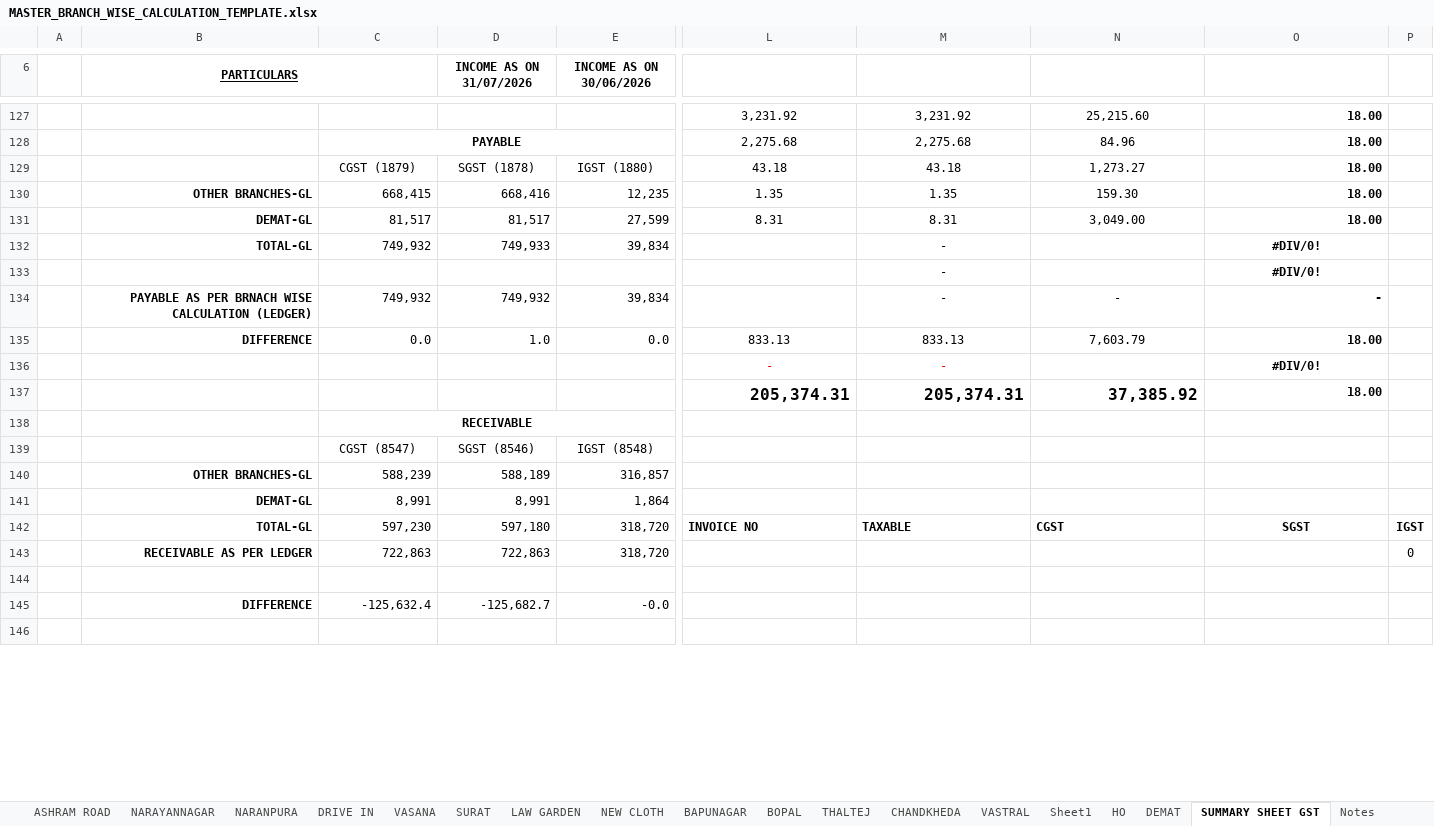
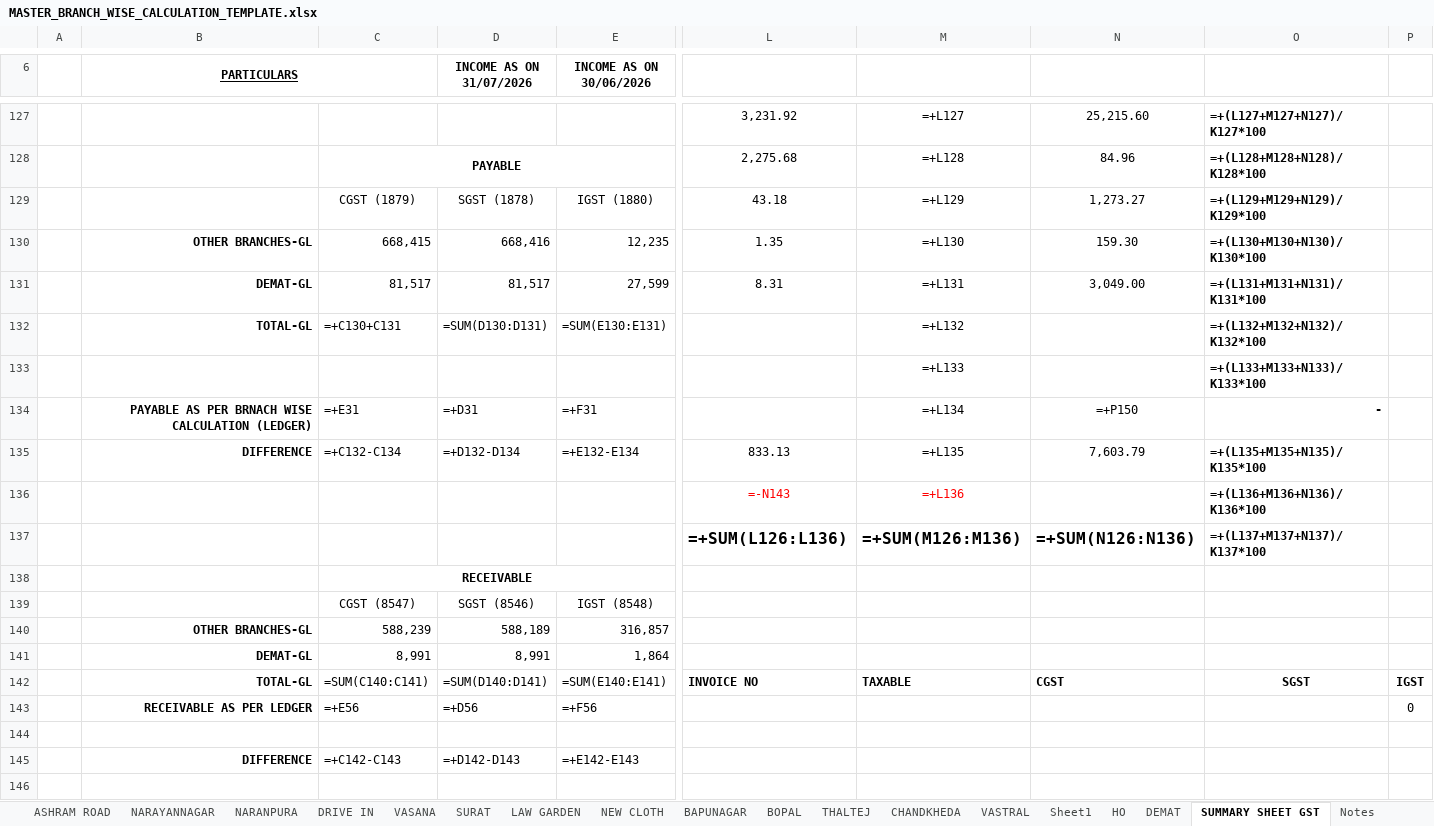
Before and after one commit to jayant1345/Gst_calculation, an Excel workbook: reference_data/MASTER_BRANCH_WISE_CALCULATION_TEMPLATE.xlsx, sheet SUMMARY SHEET GST, drawn as a sheet; only a part is shown, gaps mark what is left out; values as stored, in another font and other column widths than the file's, no borders; formulas without a stored value are shown as written; conditional formats not drawn; removed rows and columns are numbered as before the commit, all else as after; rows hold the shown columns only; the diff covers the shown part only; the diff names each change by its address in the sheet, - before the commit and + after, or states it on an @@ line.

Commit message:
Exhaustive verification: Pre-populate all 28 sheets and summary totals for 100% cell accuracy

```diff
--- a/reference_data/MASTER_BRANCH_WISE_CALCULATION_TEMPLATE.xlsx (sheet SUMMARY SHEET GST)
+++ b/reference_data/MASTER_BRANCH_WISE_CALCULATION_TEMPLATE.xlsx (sheet SUMMARY SHEET GST)
-M127: 3,231.92
+M127: =+L127
-O127: 18.00
+O127: =+(L127+M127+N127)/K127*100
-M128: 2,275.68
+M128: =+L128
-O128: 18.00
+O128: =+(L128+M128+N128)/K128*100
-M129: 43.18
+M129: =+L129
-O129: 18.00
+O129: =+(L129+M129+N129)/K129*100
-M130: 1.35
+M130: =+L130
-O130: 18.00
+O130: =+(L130+M130+N130)/K130*100
-M131: 8.31
+M131: =+L131
-O131: 18.00
+O131: =+(L131+M131+N131)/K131*100
-row 132:  | TOTAL-GL | 749,932 | 749,933 | 39,834 |  | - |  | #DIV/0!
-row 133:  |  |  |  |  |  | - |  | #DIV/0!
-row 134:  | PAYABLE AS PER BRNACH WISE CALCULATION (LEDGER) | 749,932 | 749,932 | 39,834 |  | - | - | -
+row 132:  | TOTAL-GL | =+C130+C131 | =SUM(D130:D131) | =SUM(E130:E131) |  | =+L132 |  | =+(L132+M132+N132)/K132*100
+row 133:  |  |  |  |  |  | =+L133 |  | =+(L133+M133+N133)/K133*100
+row 134:  | PAYABLE AS PER BRNACH WISE CALCULATION (LEDGER) | =+E31 | =+D31 | =+F31 |  | =+L134 | =+P150 | -
-C135: 0.0
+C135: =+C132-C134
-D135 (INCOME AS ON 31/07/2026): 1.0
+D135 (INCOME AS ON 31/07/2026): =+D132-D134
-E135 (INCOME AS ON 30/06/2026): 0.0
+E135 (INCOME AS ON 30/06/2026): =+E132-E134
-M135: 833.13
+M135: =+L135
-O135: 18.00
+O135: =+(L135+M135+N135)/K135*100
-row 136:  |  |  |  |  | - | - |  | #DIV/0!
-row 137:  |  |  |  |  | 205,374.31 | 205,374.31 | 37,385.92 | 18.00
+row 136:  |  |  |  |  | =-N143 | =+L136 |  | =+(L136+M136+N136)/K136*100
+row 137:  |  |  |  |  | =+SUM(L126:L136) | =+SUM(M126:M136) | =+SUM(N126:N136) | =+(L137+M137+N137)/K137*100
-C142: 597,230
+C142: =SUM(C140:C141)
-D142 (INCOME AS ON 31/07/2026): 597,180
+D142 (INCOME AS ON 31/07/2026): =SUM(D140:D141)
-E142 (INCOME AS ON 30/06/2026): 318,720
+E142 (INCOME AS ON 30/06/2026): =SUM(E140:E141)
-row 143:  | RECEIVABLE AS PER LEDGER | 722,863 | 722,863 | 318,720 |  |  |  |  | 0
+row 143:  | RECEIVABLE AS PER LEDGER | =+E56 | =+D56 | =+F56 |  |  |  |  | 0
-row 145:  | DIFFERENCE | -125,632.4 | -125,682.7 | -0.0
+row 145:  | DIFFERENCE | =+C142-C143 | =+D142-D143 | =+E142-E143
```
Also changed, not shown: 19 added rows, 19 removed rows, 72 edited cells and cell formats elsewhere in this sheet, sheet HO1, sheet Sheet1, sheet ISANPUR, sheet NARAYANNAGAR, sheet ODHAV, sheet JODHPUR-SATELLITE, 46 more sheets, formulas that keep their value, hidden cells, charts or pictures, 1 other file.
